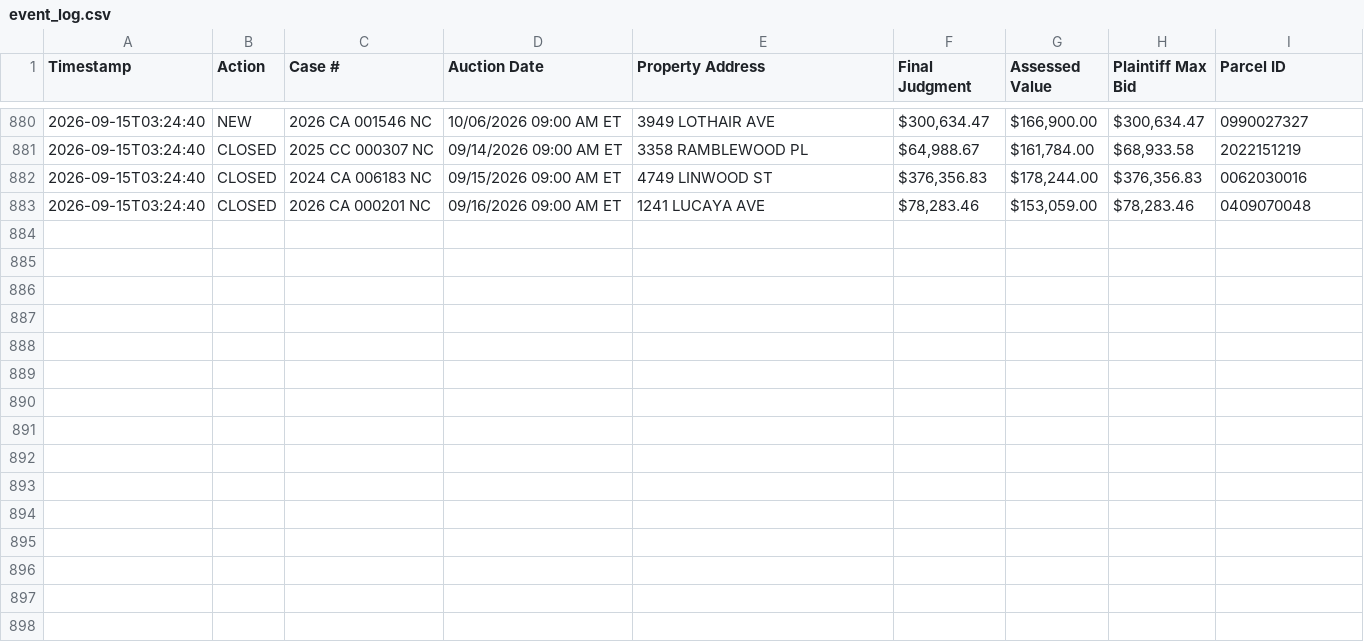
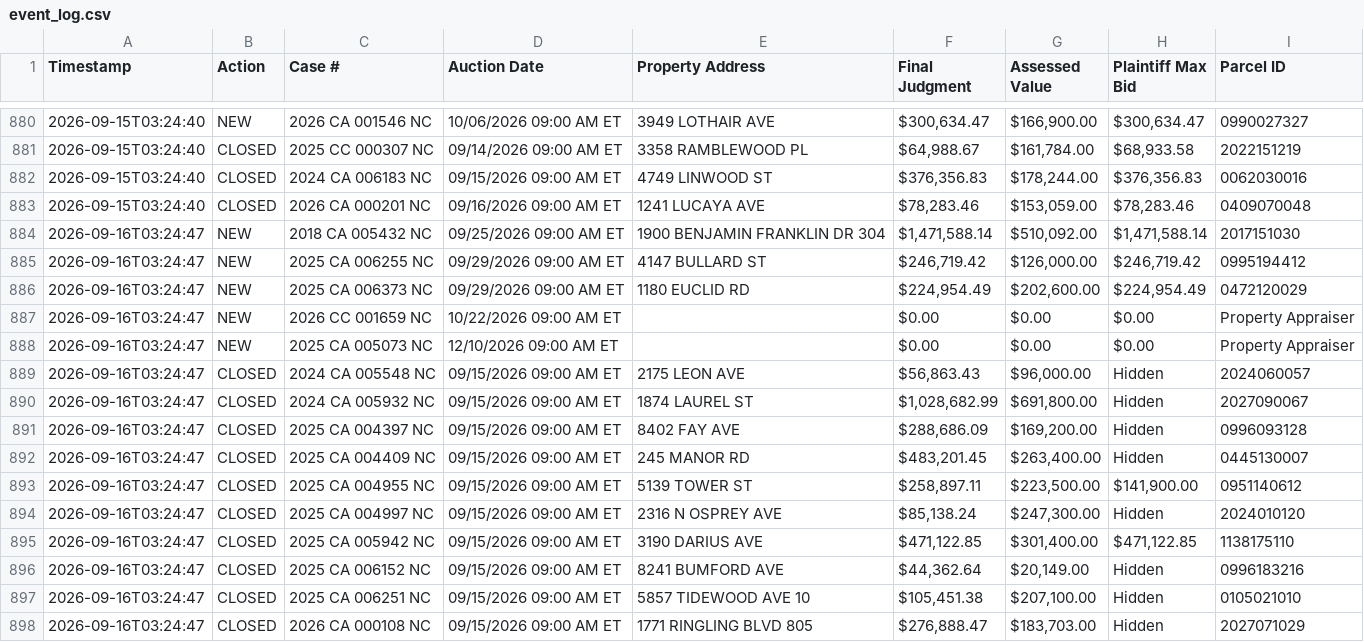
Before and after one commit to figlesias7/realforeclose-sarasota, a CSV file: data/event_log.csv, drawn as a sheet; only a part is shown, gaps mark what is left out.

```diff
--- a/data/event_log.csv
+++ b/data/event_log.csv
@@ -883 +883,16 @@ Timestamp,Action,Case #,Auction Date,Property Address,Final Judgment,Assessed Va
 2026-09-15T03:24:40,CLOSED,2026 CA 000201 NC,09/16/2026 09:00 AM ET,1241 LUCAYA AVE,"$78,283.46","$153,059.00","$78,283.46",0409070048
+2026-09-16T03:24:47,NEW,2018 CA 005432 NC,09/25/2026 09:00 AM ET,1900 BENJAMIN FRANKLIN DR 304,"$1,471,588.14","$510,092.00","$1,471,588.14",2017151030
+2026-09-16T03:24:47,NEW,2025 CA 006255 NC,09/29/2026 09:00 AM ET,4147 BULLARD ST,"$246,719.42","$126,000.00","$246,719.42",0995194412
+2026-09-16T03:24:47,NEW,2025 CA 006373 NC,09/29/2026 09:00 AM ET,1180 EUCLID RD,"$224,954.49","$202,600.00","$224,954.49",0472120029
+2026-09-16T03:24:47,NEW,2026 CC 001659 NC,10/22/2026 09:00 AM ET,,$0.00,$0.00,$0.00,Property Appraiser
+2026-09-16T03:24:47,NEW,2025 CA 005073 NC,12/10/2026 09:00 AM ET,,$0.00,$0.00,$0.00,Property Appraiser
+2026-09-16T03:24:47,CLOSED,2024 CA 005548 NC,09/15/2026 09:00 AM ET,2175 LEON AVE,"$56,863.43","$96,000.00",Hidden,2024060057
+2026-09-16T03:24:47,CLOSED,2024 CA 005932 NC,09/15/2026 09:00 AM ET,1874 LAUREL ST,"$1,028,682.99","$691,800.00",Hidden,2027090067
+2026-09-16T03:24:47,CLOSED,2025 CA 004397 NC,09/15/2026 09:00 AM ET,8402 FAY AVE,"$288,686.09","$169,200.00",Hidden,0996093128
+2026-09-16T03:24:47,CLOSED,2025 CA 004409 NC,09/15/2026 09:00 AM ET,245 MANOR RD,"$483,201.45","$263,400.00",Hidden,0445130007
+2026-09-16T03:24:47,CLOSED,2025 CA 004955 NC,09/15/2026 09:00 AM ET,5139 TOWER ST,"$258,897.11","$223,500.00","$141,900.00",0951140612
+2026-09-16T03:24:47,CLOSED,2025 CA 004997 NC,09/15/2026 09:00 AM ET,2316 N OSPREY AVE,"$85,138.24","$247,300.00",Hidden,2024010120
+2026-09-16T03:24:47,CLOSED,2025 CA 005942 NC,09/15/2026 09:00 AM ET,3190 DARIUS AVE,"$471,122.85","$301,400.00","$471,122.85",1138175110
+2026-09-16T03:24:47,CLOSED,2025 CA 006152 NC,09/15/2026 09:00 AM ET,8241 BUMFORD AVE,"$44,362.64","$20,149.00",Hidden,0996183216
+2026-09-16T03:24:47,CLOSED,2025 CA 006251 NC,09/15/2026 09:00 AM ET,5857 TIDEWOOD AVE 10,"$105,451.38","$207,100.00",Hidden,0105021010
+2026-09-16T03:24:47,CLOSED,2026 CA 000108 NC,09/15/2026 09:00 AM ET,1771 RINGLING BLVD 805,"$276,888.47","$183,703.00",Hidden,2027071029
```
Also changed, not shown: data/all_seen.csv, 3 other files.
